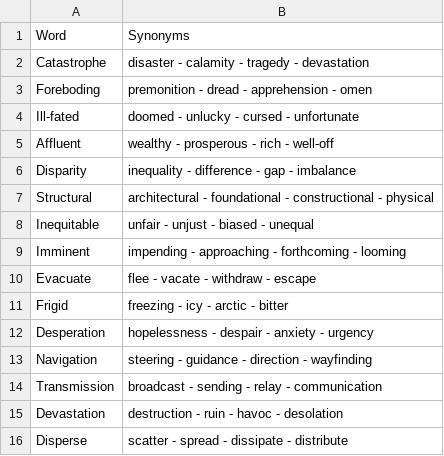
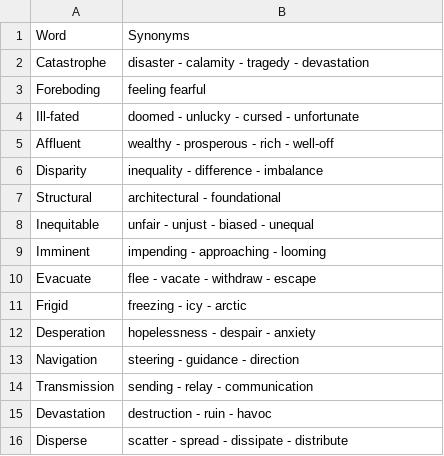
Before and after one commit to lgrice8/flashcard-app, a CSV file: 03-26-words.csv, drawn as a sheet.

Commit message:
simpler 3/26 synonyms

```diff
--- a/03-26-words.csv
+++ b/03-26-words.csv
@@ -2,15 +2,15 @@ Word,Synonyms
 Catastrophe,disaster - calamity - tragedy - devastation
-Foreboding,premonition - dread - apprehension - omen
+Foreboding,feeling fearful
 Ill-fated,doomed - unlucky - cursed - unfortunate
 Affluent,wealthy - prosperous - rich - well-off
-Disparity,inequality - difference - gap - imbalance
-Structural,architectural - foundational - constructional - physical
+Disparity,inequality - difference  - imbalance
+Structural,architectural - foundational
 Inequitable,unfair - unjust - biased - unequal
-Imminent,impending - approaching - forthcoming - looming
+Imminent,impending - approaching -  looming
 Evacuate,flee - vacate - withdraw - escape
-Frigid,freezing - icy - arctic - bitter
-Desperation,hopelessness - despair - anxiety - urgency
-Navigation,steering - guidance - direction - wayfinding
-Transmission,broadcast - sending - relay - communication
-Devastation,destruction - ruin - havoc - desolation
+Frigid,freezing - icy - arctic
+Desperation,hopelessness - despair - anxiety
+Navigation,steering - guidance - direction
+Transmission,sending - relay - communication
+Devastation,destruction - ruin - havoc
 Disperse,scatter - spread - dissipate - distribute
```
